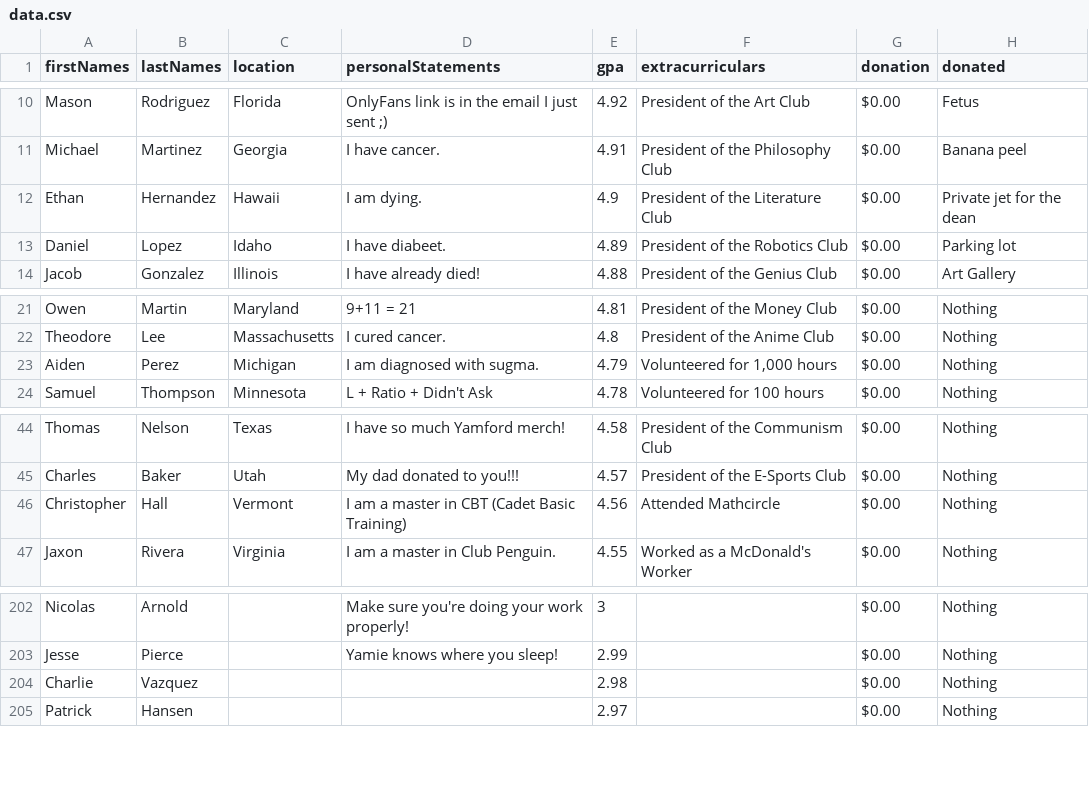
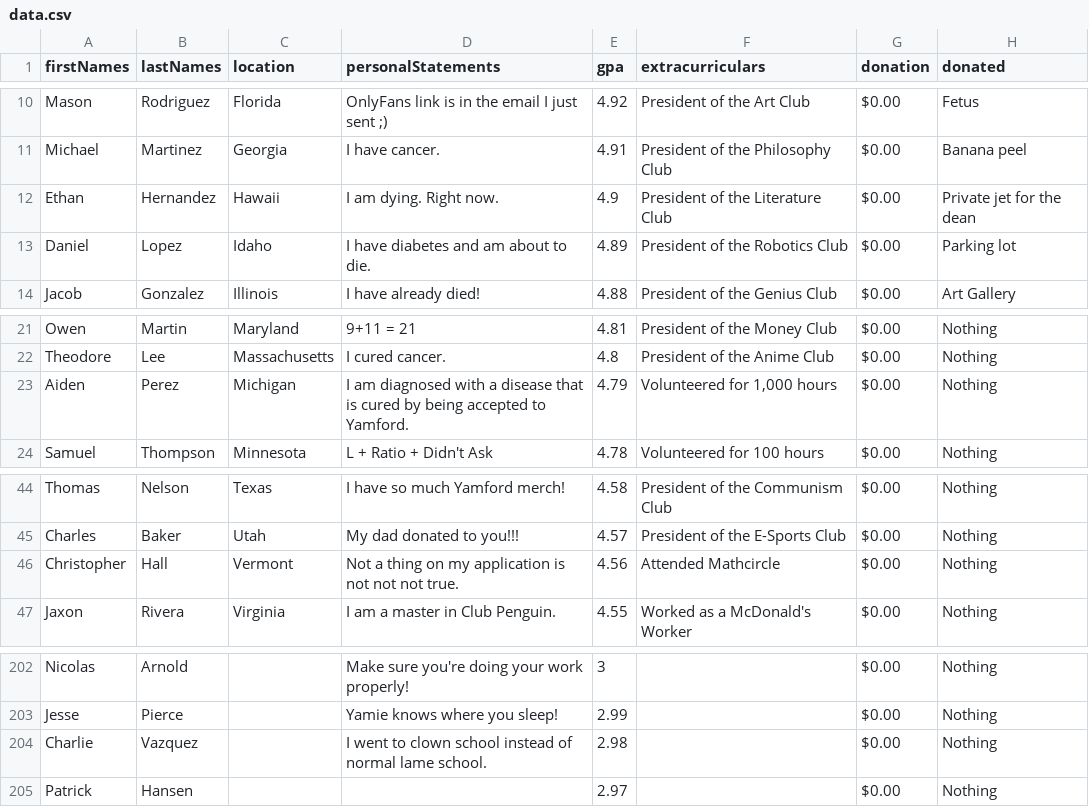
Before and after one commit to zanedemangone/Q4Project, a CSV file: Q4P/src/data.csv, drawn as a sheet; only a part is shown, gaps mark what is left out.

Commit message:
Extra dataset changes

```diff
--- a/Q4P/src/data.csv
+++ b/Q4P/src/data.csv
@@ -11,4 +11,4 @@ Mason,Rodriguez,Florida,OnlyFans link is in the email I just sent ;),4.92,Presid
 Michael,Martinez,Georgia,I have cancer.,4.91,President of the Philosophy Club ,$0.00 ,Banana peel
-Ethan,Hernandez,Hawaii,I am dying.,4.9,President of the Literature Club ,$0.00 ,Private jet for the dean
-Daniel,Lopez,Idaho,I have diabeet.,4.89,President of the Robotics Club ,$0.00 ,Parking lot
+Ethan,Hernandez,Hawaii,I am dying. Right now.,4.9,President of the Literature Club ,$0.00 ,Private jet for the dean
+Daniel,Lopez,Idaho,I have diabetes and am about to die.,4.89,President of the Robotics Club ,$0.00 ,Parking lot
 Jacob,Gonzalez,Illinois,I have already died!,4.88,President of the Genius Club ,$0.00 ,Art Gallery
@@ -22,3 +22,3 @@ Owen,Martin,Maryland,9+11 = 21,4.81,President of the Money Club,$0.00 ,Nothing
 Theodore,Lee,Massachusetts,I cured cancer.,4.8,President of the Anime Club ,$0.00 ,Nothing
-Aiden,Perez,Michigan,I am diagnosed with sugma.,4.79,"Volunteered for 1,000 hours ",$0.00 ,Nothing
+Aiden,Perez,Michigan,I am diagnosed with a disease that is cured by being accepted to Yamford.,4.79,"Volunteered for 1,000 hours ",$0.00 ,Nothing
 Samuel,Thompson,Minnesota,L + Ratio + Didn't Ask,4.78,Volunteered for 100 hours ,$0.00 ,Nothing
@@ -45,3 +45,3 @@ Thomas,Nelson,Texas,I have so much Yamford merch!,4.58,President of the Communis
 Charles,Baker,Utah,My dad donated to you!!!,4.57,President of the E-Sports Club ,$0.00 ,Nothing
-Christopher,Hall,Vermont,I am a master in CBT (Cadet Basic Training) ,4.56,Attended Mathcircle ,$0.00 ,Nothing
+Christopher,Hall,Vermont,Not a thing on my application is  not not not true.,4.56,Attended Mathcircle ,$0.00 ,Nothing
 Jaxon,Rivera,Virginia,I am a master in Club Penguin.,4.55,Worked as a McDonald's Worker ,$0.00 ,Nothing
@@ -203,3 +203,3 @@ Nicolas,Arnold,,Make sure you're doing your work properly!,3,,$0.00 ,Nothing
 Jesse,Pierce,,Yamie knows where you sleep!,2.99,,$0.00 ,Nothing
-Charlie,Vazquez,,,2.98,,$0.00 ,Nothing
+Charlie,Vazquez,,I went to clown school instead of normal lame school.,2.98,,$0.00 ,Nothing
 Patrick,Hansen,,,2.97,,$0.00 ,Nothing
```
